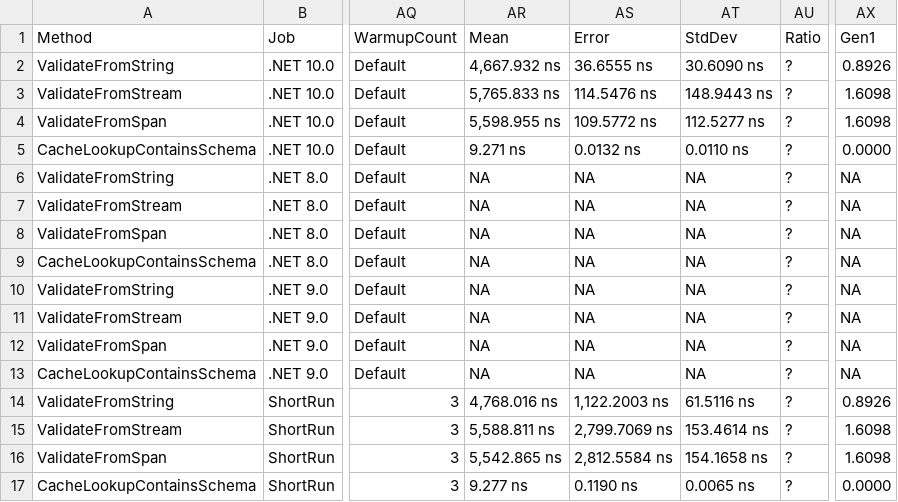
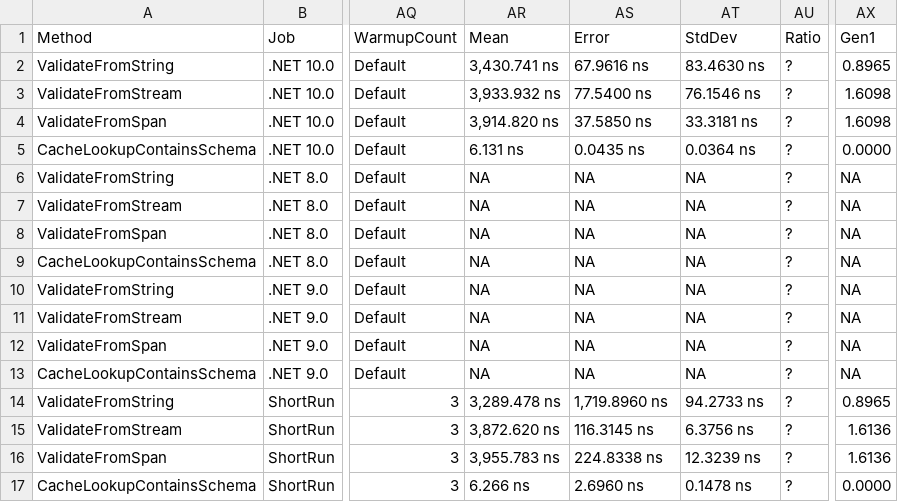
Before and after one commit to ericksonlopezf/dotnet-xml, a CSV file: benchmarks/results/results/EricksonLopez.Xml.Validation.Benchmarks.XmlValidationBenchmarks-report.csv, drawn as a sheet; only a part is shown, gaps mark what is left out; the diff names each change by its address in the sheet, - before the commit and + after, or states it on an @@ line.

```diff
--- a/benchmarks/results/results/EricksonLopez.Xml.Validation.Benchmarks.XmlValidationBenchmarks-report.csv
+++ b/benchmarks/results/results/EricksonLopez.Xml.Validation.Benchmarks.XmlValidationBenchmarks-report.csv
-AR2: 4,667.932 ns
+AR2: 3,430.741 ns
-AS2: 36.6555 ns
+AS2: 67.9616 ns
-AT2: 30.6090 ns
+AT2: 83.4630 ns
-AX2: 0.8926
+AX2: 0.8965
-AR3: 5,765.833 ns
+AR3: 3,933.932 ns
-AS3: 114.5476 ns
+AS3: 77.5400 ns
-AT3: 148.9443 ns
+AT3: 76.1546 ns
-AR4: 5,598.955 ns
+AR4: 3,914.820 ns
-AS4: 109.5772 ns
+AS4: 37.5850 ns
-AT4: 112.5277 ns
+AT4: 33.3181 ns
-AR5: 9.271 ns
+AR5: 6.131 ns
-AS5: 0.0132 ns
+AS5: 0.0435 ns
-AT5: 0.0110 ns
+AT5: 0.0364 ns
-AR14: 4,768.016 ns
+AR14: 3,289.478 ns
-AS14: 1,122.2003 ns
+AS14: 1,719.8960 ns
-AT14: 61.5116 ns
+AT14: 94.2733 ns
-AX14: 0.8926
+AX14: 0.8965
-AR15: 5,588.811 ns
+AR15: 3,872.620 ns
-AS15: 2,799.7069 ns
+AS15: 116.3145 ns
-AT15: 153.4614 ns
+AT15: 6.3756 ns
-AX15:AX16: 1.6098
+AX15:AX16: 1.6136
-AR16: 5,542.865 ns
+AR16: 3,955.783 ns
-AS16: 2,812.5584 ns
+AS16: 224.8338 ns
-AT16: 154.1658 ns
+AT16: 12.3239 ns
-AR17: 9.277 ns
+AR17: 6.266 ns
-AS17: 0.1190 ns
+AS17: 2.6960 ns
-AT17: 0.0065 ns
+AT17: 0.1478 ns
```
Also changed, not shown: 5 other files.
